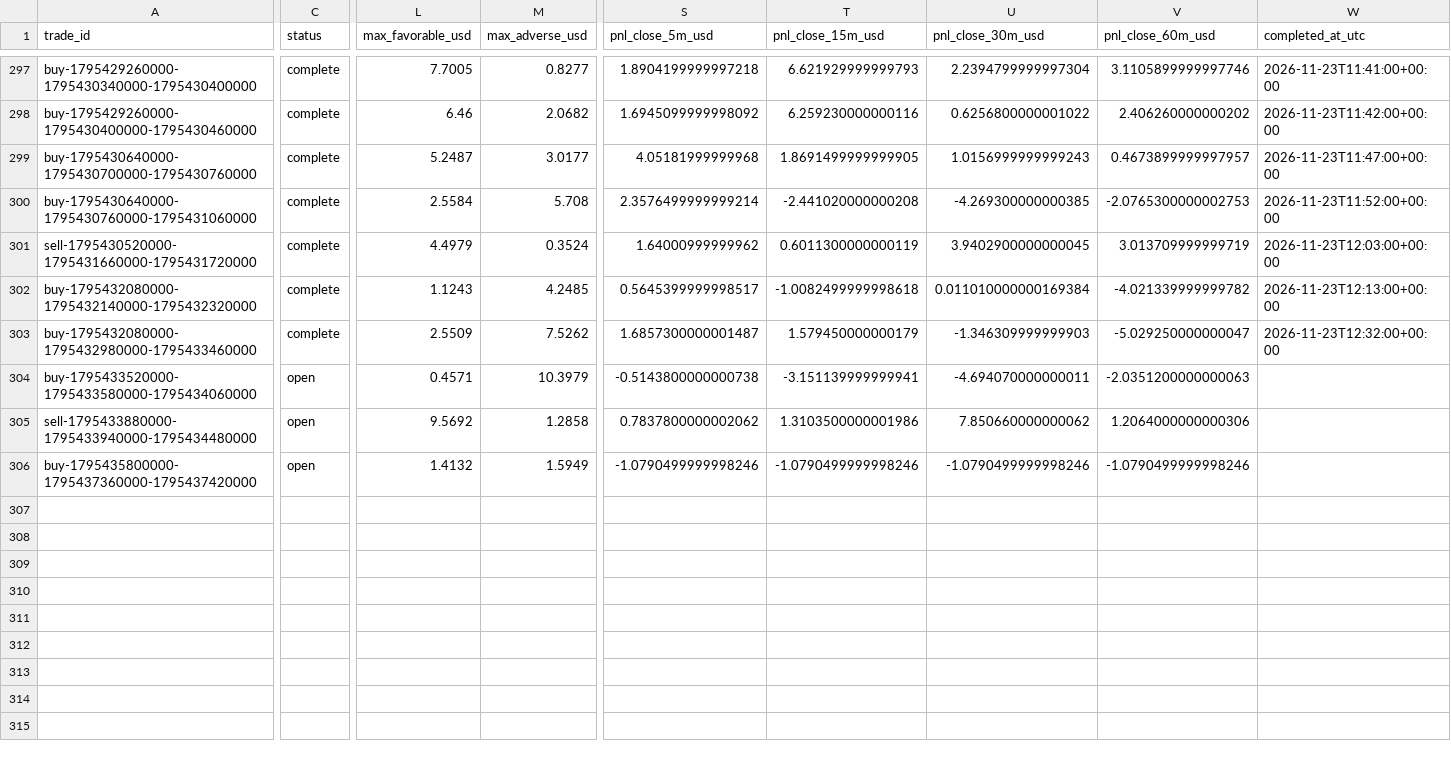
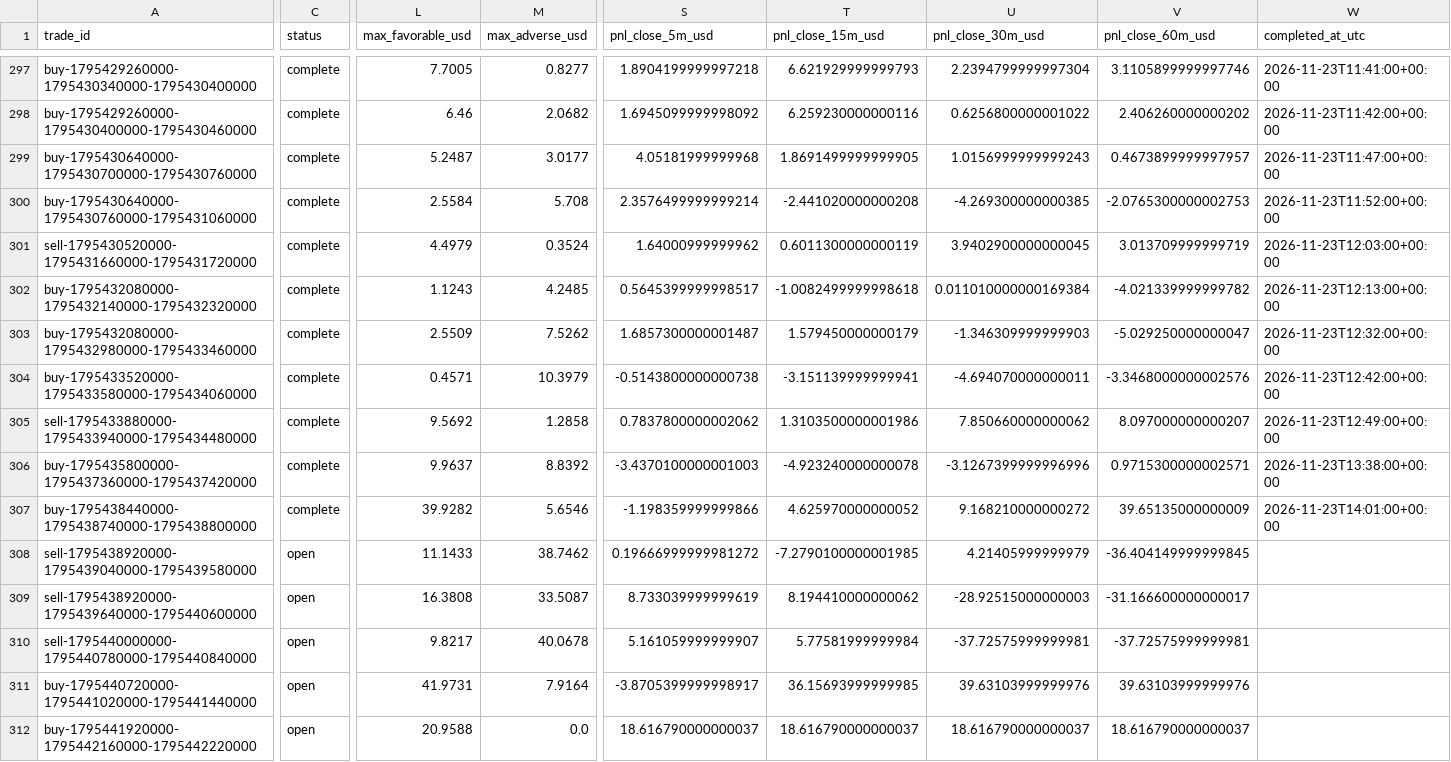
Before and after one commit to salehrbo1-cell/Alert-bot, a CSV file: research/sonic_paper/trades.csv, drawn as a sheet; only a part is shown, gaps mark what is left out; rows hold the shown columns only; the diff covers the shown part only; the diff names each change by its address in the sheet, - before the commit and + after, or states it on an @@ line.

Commit message:
Update Samo paper-monitor observations

```diff
--- a/research/sonic_paper/trades.csv
+++ b/research/sonic_paper/trades.csv
-C304:C306 (status): open
+C304:C306 (status): complete
-V304 (pnl_close_60m_usd): -2.0351200000000063
+V304 (pnl_close_60m_usd): -3.3468000000002576
-W304 (completed_at_utc): (empty)
+W304 (completed_at_utc): 2026-11-23T12:42:00+00:00
-V305 (pnl_close_60m_usd): 1.2064000000000306
+V305 (pnl_close_60m_usd): 8.097000000000207
-W305 (completed_at_utc): (empty)
+W305 (completed_at_utc): 2026-11-23T12:49:00+00:00
-L306 (max_favorable_usd): 1.4132
+L306 (max_favorable_usd): 9.9637
-M306 (max_adverse_usd): 1.5949
+M306 (max_adverse_usd): 8.8392
-S306 (pnl_close_5m_usd): -1.0790499999998246
+S306 (pnl_close_5m_usd): -3.4370100000001003
-T306 (pnl_close_15m_usd): -1.0790499999998246
+T306 (pnl_close_15m_usd): -4.923240000000078
-U306 (pnl_close_30m_usd): -1.0790499999998246
+U306 (pnl_close_30m_usd): -3.1267399999996996
-V306 (pnl_close_60m_usd): -1.0790499999998246
+V306 (pnl_close_60m_usd): 0.9715300000002571
-W306 (completed_at_utc): (empty)
+W306 (completed_at_utc): 2026-11-23T13:38:00+00:00
+row 307: buy-1795438440000-1795438740000-1795438800000 | complete | 39.9282 | 5.6546 | -1.198359999999866 | 4.625970000000052 | 9.168210000000272 | 39.65135000000009 | 2026-11-23T14:01:00+00:00
+row 308: sell-1795438920000-1795439040000-1795439580000 | open | 11.1433 | 38.7462 | 0.19666999999981272 | -7.2790100000001985 | 4.21405999999979 | -36.404149999999845
+row 309: sell-1795438920000-1795439640000-1795440600000 | open | 16.3808 | 33.5087 | 8.733039999999619 | 8.194410000000062 | -28.92515000000003 | -31.166600000000017
+row 310: sell-1795440000000-1795440780000-1795440840000 | open | 9.8217 | 40.0678 | 5.161059999999907 | 5.77581999999984 | -37.72575999999981 | -37.72575999999981
+row 311: buy-1795440720000-1795441020000-1795441440000 | open | 41.9731 | 7.9164 | -3.8705399999998917 | 36.15693999999985 | 39.63103999999976 | 39.63103999999976
+row 312: buy-1795441920000-1795442160000-1795442220000 | open | 20.9588 | 0.0 | 18.616790000000037 | 18.616790000000037 | 18.616790000000037 | 18.616790000000037
```
Also changed, not shown: 6 edited cells elsewhere in this file, research/sonic_paper/exit_rule_m5_structure.csv, research/sonic_paper/exit_rule_step_resistance.csv, 4 other files.
